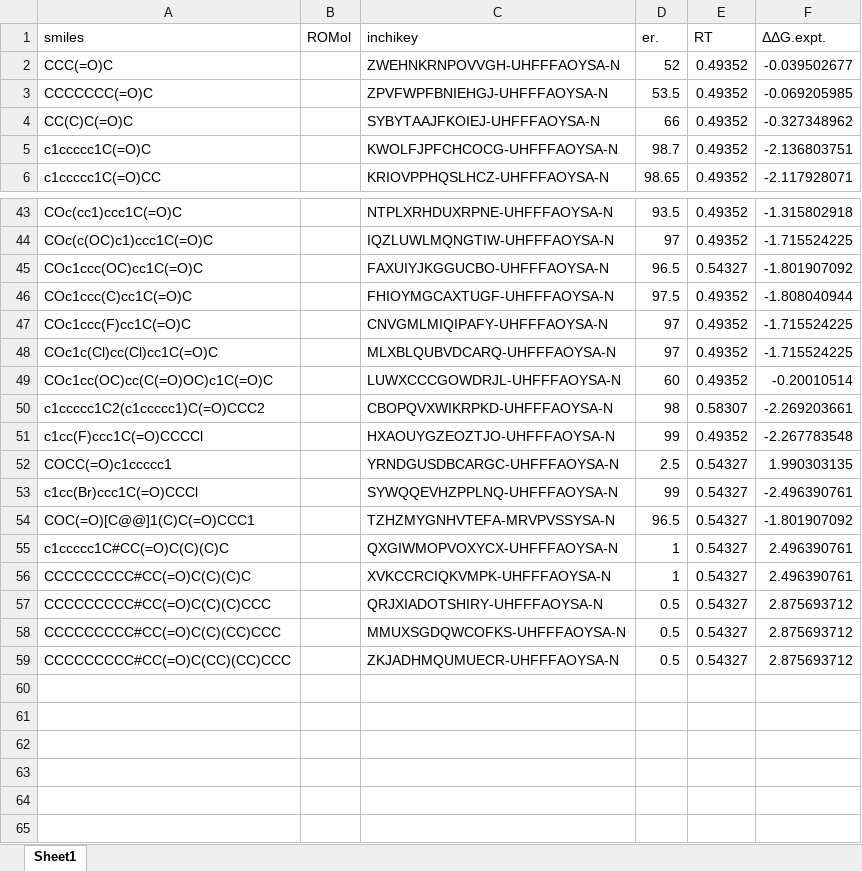
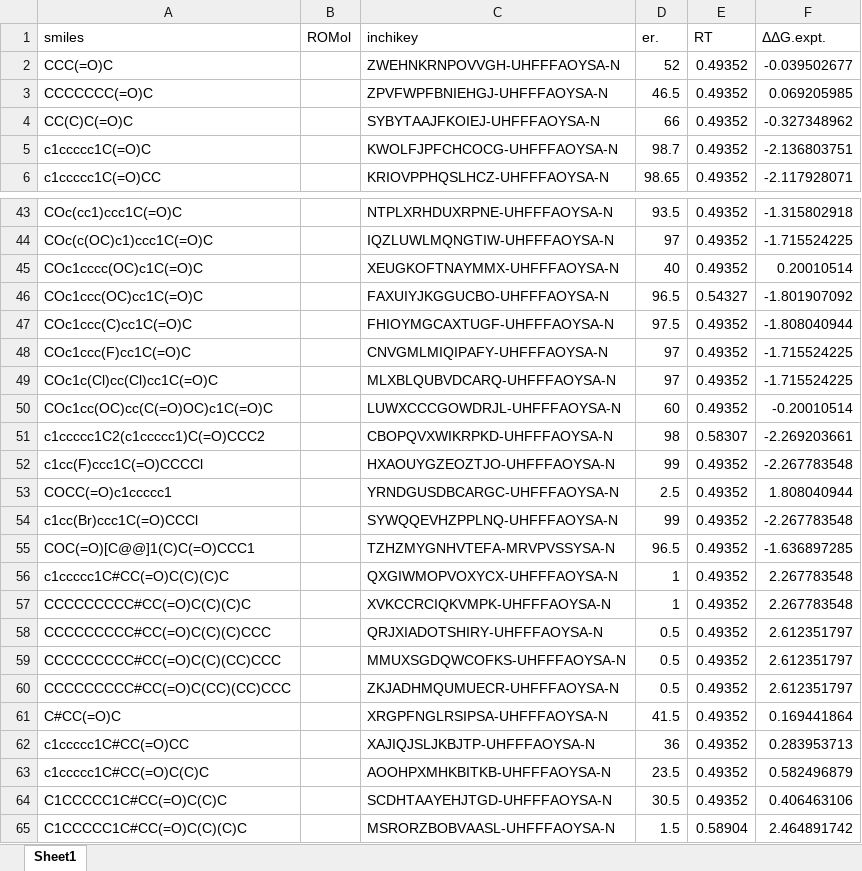
Before and after one commit to poclab-web/eCoMFA, an Excel workbook: arranged_dataset/DIP-chloride.xlsx, sheet Sheet1, drawn as a sheet; only a part is shown, gaps mark what is left out; values as stored, in another font and other column widths than the file's, no borders; charts and pictures not drawn; addresses are those after the commit; the diff names each change by its address in the sheet, - before the commit and + after, or states it on an @@ line.

```diff
--- a/arranged_dataset/DIP-chloride.xlsx (sheet Sheet1)
+++ b/arranged_dataset/DIP-chloride.xlsx (sheet Sheet1)
-D3 (er.): 53.5
+D3 (er.): 46.5
-F3 (ΔΔG.expt.): -0.069205985
+F3 (ΔΔG.expt.): 0.069205985
+row 45: COc1cccc(OC)c1C(=O)C |  | XEUGKOFTNAYMMX-UHFFFAOYSA-N | 40 | 0.49352 | 0.20010514
-E53:E60 (RT): 0.54327
+E53:E60 (RT): 0.49352
-F53 (ΔΔG.expt.): 1.990303135
+F53 (ΔΔG.expt.): 1.808040944
-F54 (ΔΔG.expt.): -2.496390761
+F54 (ΔΔG.expt.): -2.267783548
-F55 (ΔΔG.expt.): -1.801907092
+F55 (ΔΔG.expt.): -1.636897285
-F56:F57 (ΔΔG.expt.): 2.496390761
+F56:F57 (ΔΔG.expt.): 2.267783548
-F58:F60 (ΔΔG.expt.): 2.875693712
+F58:F60 (ΔΔG.expt.): 2.612351797
+row 61: C#CC(=O)C |  | XRGPFNGLRSIPSA-UHFFFAOYSA-N | 41.5 | 0.49352 | 0.169441864
+row 62: c1ccccc1C#CC(=O)CC |  | XAJIQJSLJKBJTP-UHFFFAOYSA-N | 36 | 0.49352 | 0.283953713
+row 63: c1ccccc1C#CC(=O)C(C)C |  | AOOHPXMHKBITKB-UHFFFAOYSA-N | 23.5 | 0.49352 | 0.582496879
+row 64: C1CCCCC1C#CC(=O)C(C)C |  | SCDHTAAYEHJTGD-UHFFFAOYSA-N | 30.5 | 0.49352 | 0.406463106
+row 65: C1CCCCC1C#CC(=O)C(C)(C)C |  | MSRORZBOBVAASL-UHFFFAOYSA-N | 1.5 | 0.58904 | 2.464891742
```
Also changed, not shown: charts or pictures, arranged_dataset/RuSS.xlsx, arranged_dataset/cbs.xlsx, 11 other files.
